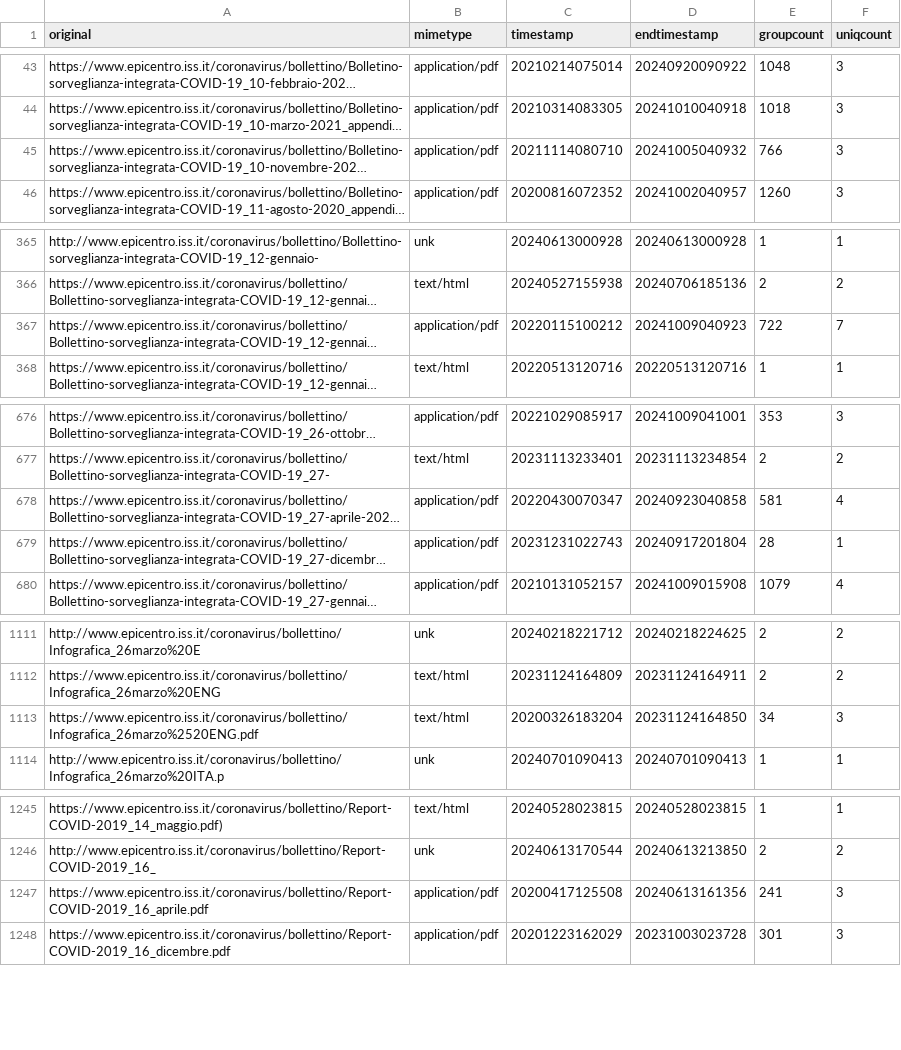
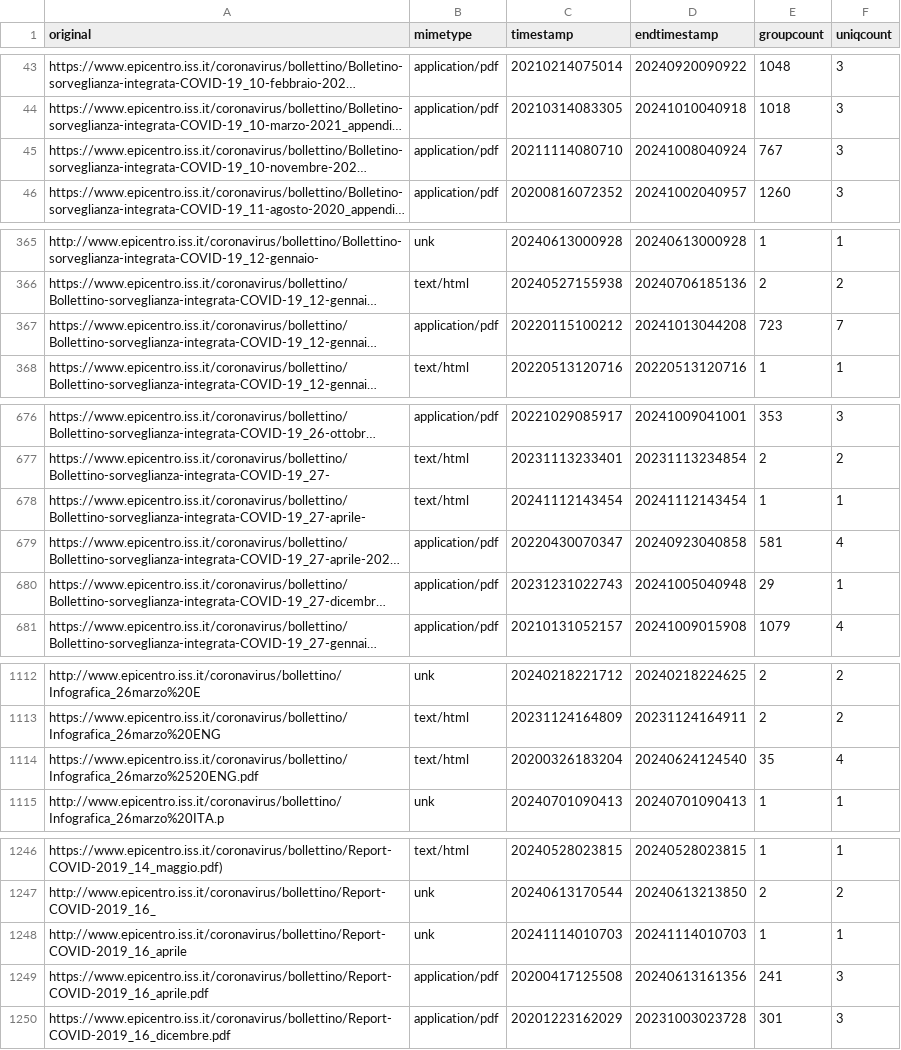
Before and after one commit to ondata/datiBeneComuneMonitoraggio, a CSV file: catalogo/sorveglianzaIntegrata/script/processing/lista.csv, drawn as a sheet; only a part is shown, gaps mark what is left out; long unchanged cells end in …; addresses are those after the commit; the diff covers the shown part only; the diff names each change by its address in the sheet, - before the commit and + after, or states it on an @@ line.

```diff
--- a/catalogo/sorveglianzaIntegrata/script/processing/lista.csv
+++ b/catalogo/sorveglianzaIntegrata/script/processing/lista.csv
-D45 (endtimestamp): 20241005040932
+D45 (endtimestamp): 20241008040924
-E45 (groupcount): 766
+E45 (groupcount): 767
-D367 (endtimestamp): 20241009040923
+D367 (endtimestamp): 20241013044208
-E367 (groupcount): 722
+E367 (groupcount): 723
+row 678: https://www.epicentro.iss.it/coronavirus/bollettino/Bollettino-sorveglianza-integrata-COVID-19_27-aprile- | text/html | 20241112143454 | 20241112143454 | 1 | 1
-D680 (endtimestamp): 20240917201804
+D680 (endtimestamp): 20241005040948
-E680 (groupcount): 28
+E680 (groupcount): 29
-D1114 (endtimestamp): 20231124164850
+D1114 (endtimestamp): 20240624124540
-E1114 (groupcount): 34
+E1114 (groupcount): 35
-F1114 (uniqcount): 3
+F1114 (uniqcount): 4
+row 1248: http://www.epicentro.iss.it/coronavirus/bollettino/Report-COVID-2019_16_aprile | unk | 20241114010703 | 20241114010703 | 1 | 1
```
Also changed, not shown: 10 edited cells elsewhere in this file.
